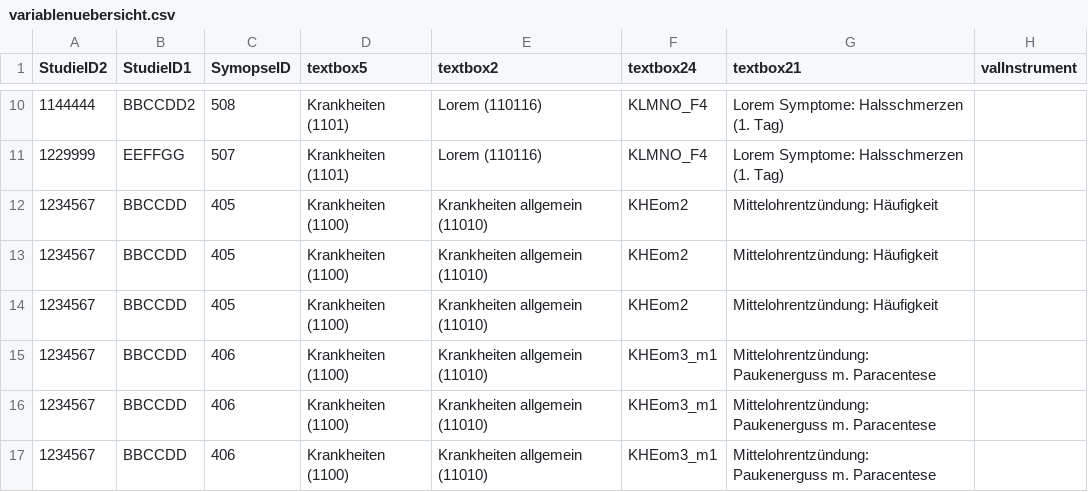
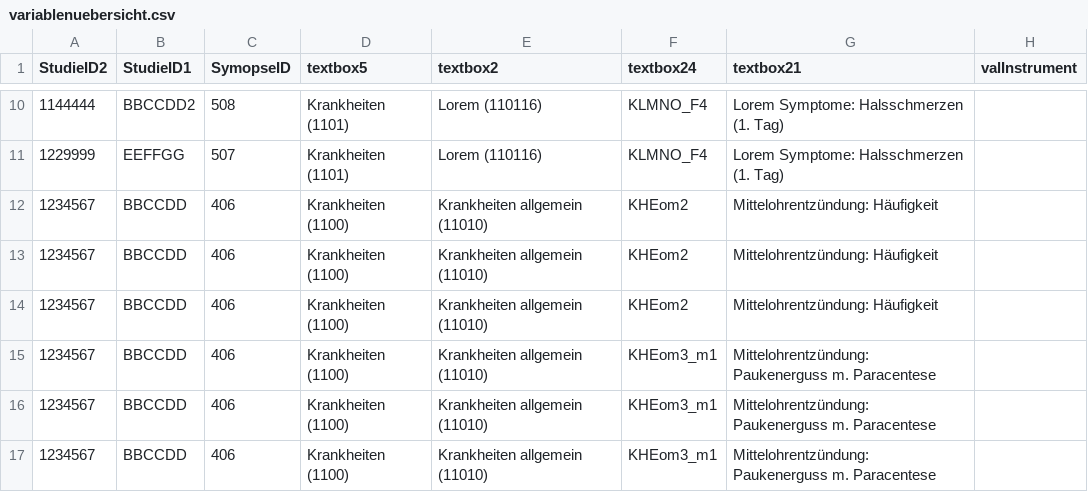
Before and after one commit to robert-koch-institut/mex-pipelines, a CSV file: assets/raw-data/synopse/variablenuebersicht.csv, drawn as a sheet; only a part is shown, gaps mark what is left out; the diff names each change by its address in the sheet, - before the commit and + after, or states it on an @@ line.

```diff
--- a/assets/raw-data/synopse/variablenuebersicht.csv
+++ b/assets/raw-data/synopse/variablenuebersicht.csv
-C12:C14 (SymopseID): 405
+C12:C14 (SymopseID): 406
```
Also changed, not shown: 2 other files.
